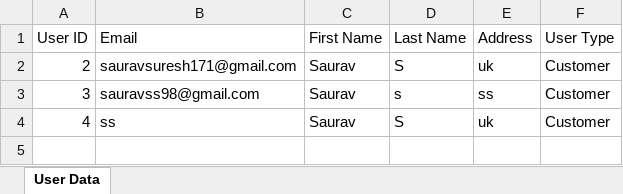
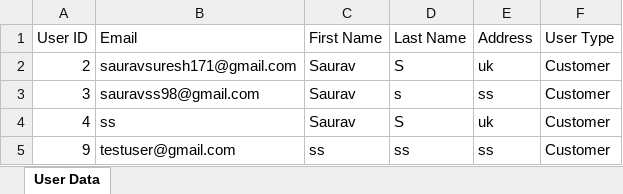
Before and after one commit to sauravss98/Java-Restaurant-Application, an Excel workbook: Group14-A2/src/main/java/User/CustomerDate.xlsx, sheet User Data, drawn as a sheet; values as stored, in another font and other column widths than the file's, no borders; the diff names each change by its address in the sheet, - before the commit and + after, or states it on an @@ line.

```diff
--- a/Group14-A2/src/main/java/User/CustomerDate.xlsx (sheet User Data)
+++ b/Group14-A2/src/main/java/User/CustomerDate.xlsx (sheet User Data)
+row 5: 9 | testuser@gmail.com | ss | ss | ss | Customer
```
Also changed, not shown: 4 other files.
